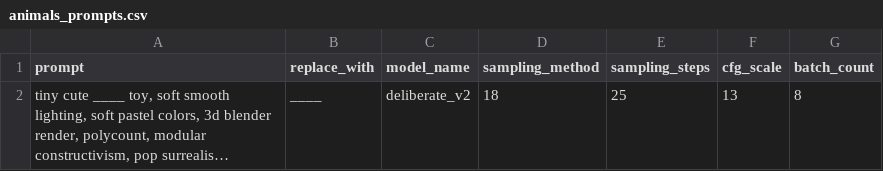
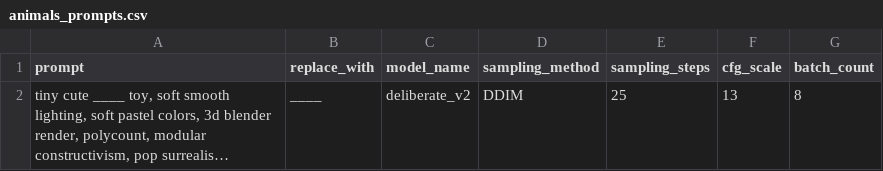
Before and after one commit to ayushr6/sd-webui-automation, a CSV file: scraper/input/animals_prompts.csv, drawn as a sheet; long unchanged cells end in …; the diff names each change by its address in the sheet, - before the commit and + after, or states it on an @@ line.

```diff
--- a/scraper/input/animals_prompts.csv
+++ b/scraper/input/animals_prompts.csv
-D2 (sampling_method): 18
+D2 (sampling_method): DDIM
```
Also changed, not shown: 3 other files.
